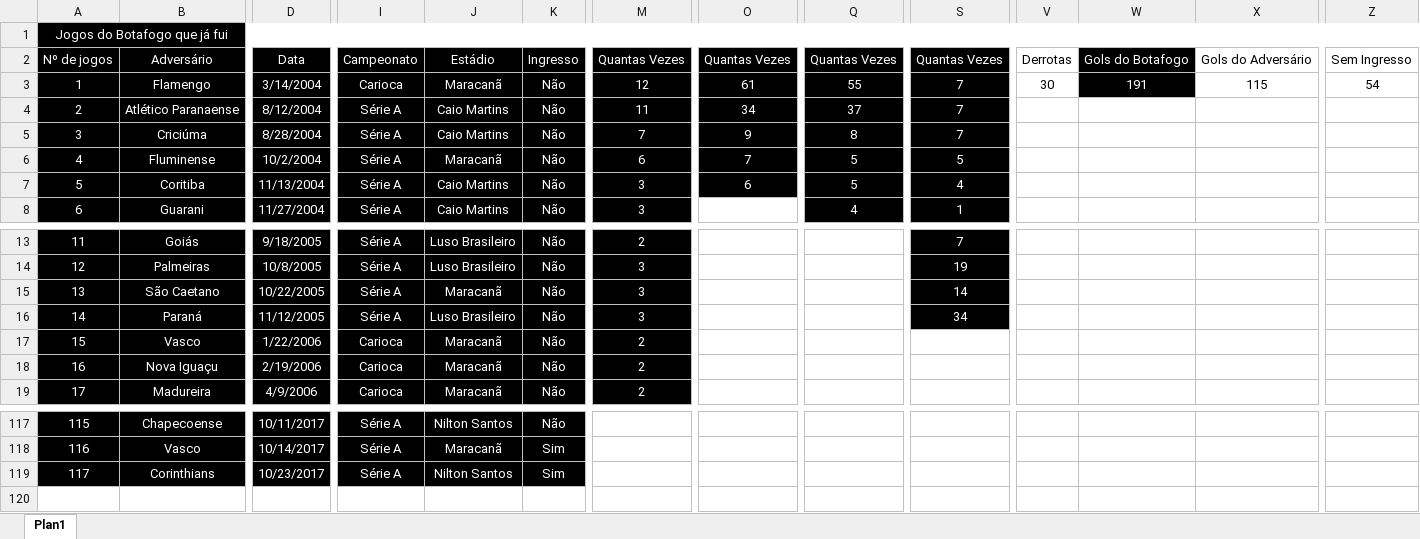
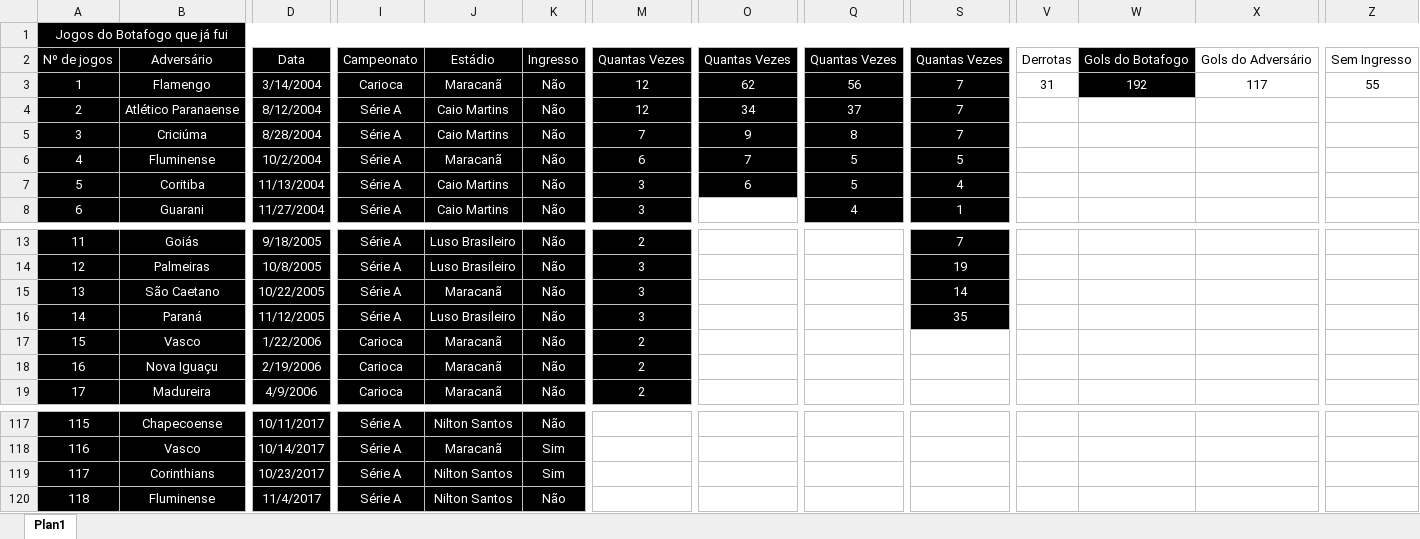
Before and after one commit to henriquebafilho/JogosDoBotafogo, an Excel workbook: Jogos do Botafogo que já fui.xlsx, sheet Plan1, drawn as a sheet; only a part is shown, gaps mark what is left out; values as stored, in another font and other column widths than the file's, no borders; rows hold the shown columns only; the diff names each change by its address in the sheet, - before the commit and + after, or states it on an @@ line.

Commit message:
Botafogo x Fluminense 04/11/2017

```diff
--- a/Jogos do Botafogo que já fui.xlsx (sheet Plan1)
+++ b/Jogos do Botafogo que já fui.xlsx (sheet Plan1)
-O3: 61
+O3: 62
-Q3: 55
+Q3: 56
-V3: 30
+V3: 31
-W3: 191
+W3: 192
-X3: 115
+X3: 117
-Z3: 54
+Z3: 55
-M4: 11
+M4: 12
-S16: 34
+S16: 35
+row 120: 118 | Fluminense | 11/4/2017 | Série A | Nilton Santos | Não
```
